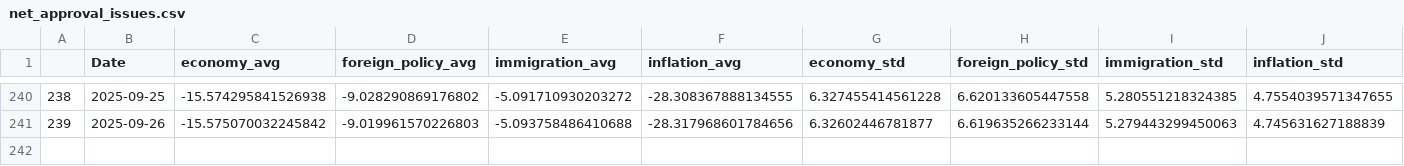
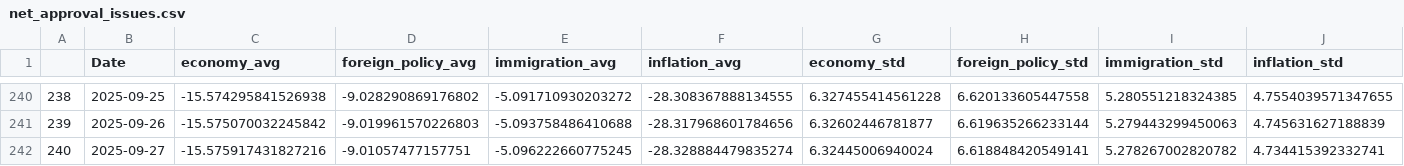
Before and after one commit to Hackquantumcpp/snoutcounter-backend, a CSV file: net_approval_issues.csv, drawn as a sheet; only a part is shown, gaps mark what is left out; rows hold the shown columns only; the diff names each change by its address in the sheet, - before the commit and + after, or states it on an @@ line.

```diff
--- a/net_approval_issues.csv
+++ b/net_approval_issues.csv
+row 242: 240 | 2025-09-27 | -15.575917431827216 | -9.01057477157751 | -5.096222660775245 | -28.328884479835274 | 6.32445006940024 | 6.618848420549141 | 5.278267002820782 | 4.734415392332741
```
Also changed, not shown: approval_stats_fp.csv, polls_display_table.csv, 27 other files.
